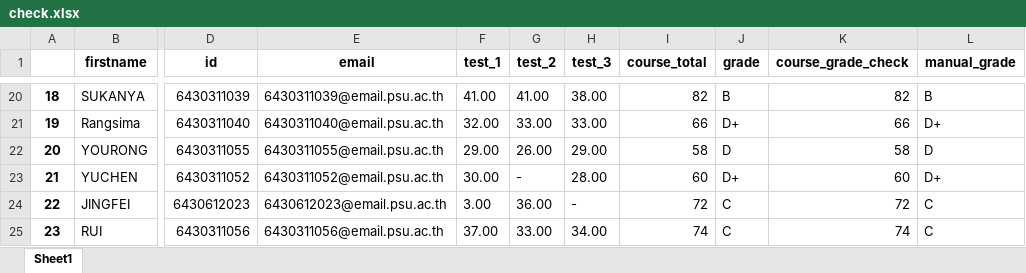
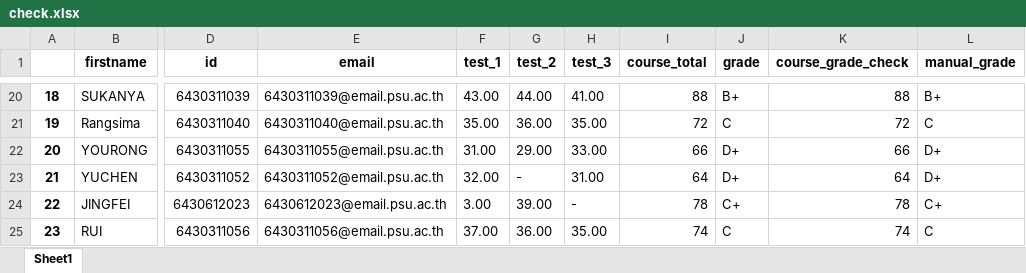
Before and after one commit to CommanderCrowCode/teaching, an Excel workbook: cpr/2022-1/check.xlsx, sheet Sheet1, drawn as a sheet; only a part is shown, gaps mark what is left out; values as stored, in another font and other column widths than the file's, no borders; the diff covers the shown part only; the diff names each change by its address in the sheet, - before the commit and + after, or states it on an @@ line.

```diff
--- a/cpr/2022-1/check.xlsx (sheet Sheet1)
+++ b/cpr/2022-1/check.xlsx (sheet Sheet1)
-F20 (test_1): 41.00
+F20 (test_1): 43.00
-G20 (test_2): 41.00
+G20 (test_2): 44.00
-H20 (test_3): 38.00
+H20 (test_3): 41.00
-I20 (course_total): 82
+I20 (course_total): 88
-J20 (grade): B
+J20 (grade): B+
-K20 (course_grade_check): 82
+K20 (course_grade_check): 88
-L20 (manual_grade): B
+L20 (manual_grade): B+
-F21 (test_1): 32.00
+F21 (test_1): 35.00
-G21 (test_2): 33.00
+G21 (test_2): 36.00
-H21 (test_3): 33.00
+H21 (test_3): 35.00
-I21 (course_total): 66
+I21 (course_total): 72
-J21 (grade): D+
+J21 (grade): C
-K21 (course_grade_check): 66
+K21 (course_grade_check): 72
-L21 (manual_grade): D+
+L21 (manual_grade): C
-F22 (test_1): 29.00
+F22 (test_1): 31.00
-G22 (test_2): 26.00
+G22 (test_2): 29.00
-H22 (test_3): 29.00
+H22 (test_3): 33.00
-I22 (course_total): 58
+I22 (course_total): 66
-J22 (grade): D
+J22 (grade): D+
-K22 (course_grade_check): 58
+K22 (course_grade_check): 66
-L22 (manual_grade): D
+L22 (manual_grade): D+
-F23 (test_1): 30.00
+F23 (test_1): 32.00
-H23 (test_3): 28.00
+H23 (test_3): 31.00
-I23 (course_total): 60
+I23 (course_total): 64
-K23 (course_grade_check): 60
+K23 (course_grade_check): 64
-G24 (test_2): 36.00
+G24 (test_2): 39.00
-I24 (course_total): 72
+I24 (course_total): 78
-J24 (grade): C
+J24 (grade): C+
-K24 (course_grade_check): 72
+K24 (course_grade_check): 78
-L24 (manual_grade): C
+L24 (manual_grade): C+
-G25 (test_2): 33.00
+G25 (test_2): 36.00
-H25 (test_3): 34.00
+H25 (test_3): 35.00
```
Also changed, not shown: 273 edited cells elsewhere in this sheet, 4 other files.
